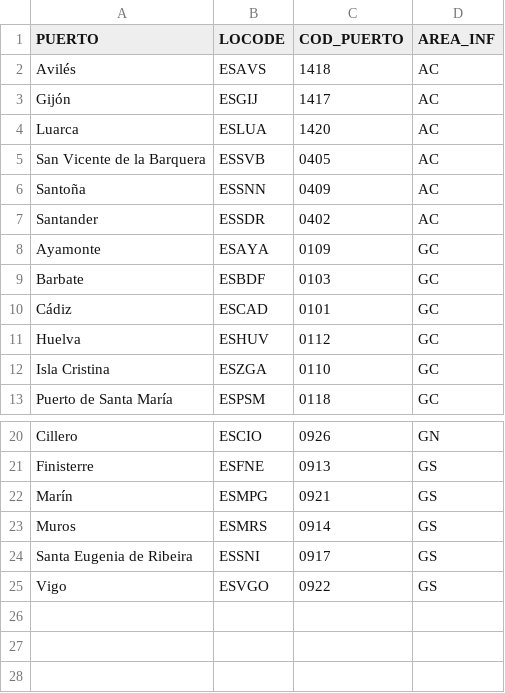
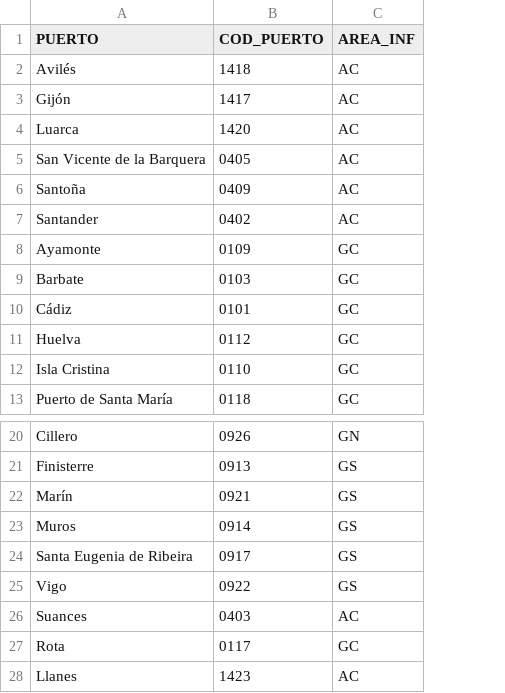
Before and after one commit to Eucrow/sapmuebase, a CSV file: data-raw/areas_influencia.csv, drawn as a sheet; only a part is shown, gaps mark what is left out; removed rows and columns are numbered as before the commit, all else as after; the diff names each change by its address in the sheet, - before the commit and + after, or states it on an @@ line.

Commit message:
Update areas_influencia dataset.

```diff
--- a/data-raw/areas_influencia.csv
+++ b/data-raw/areas_influencia.csv
-column B (LOCODE), rows 2-13: ESAVS | ESGIJ | ESLUA | ESSVB | ESSNN | ESSDR | ESAYA | ESBDF | ESCAD | ESHUV | ESZGA | ESPSM; rows 20-25: ESCIO | ESFNE | ESMPG | ESMRS | ESSNI | ESVGO
+row 26: Suances | 0403 | AC
+row 27: Rota | 0117 | GC
+row 28: Llanes | 1423 | AC
```
Also changed, not shown: 2 other files.
